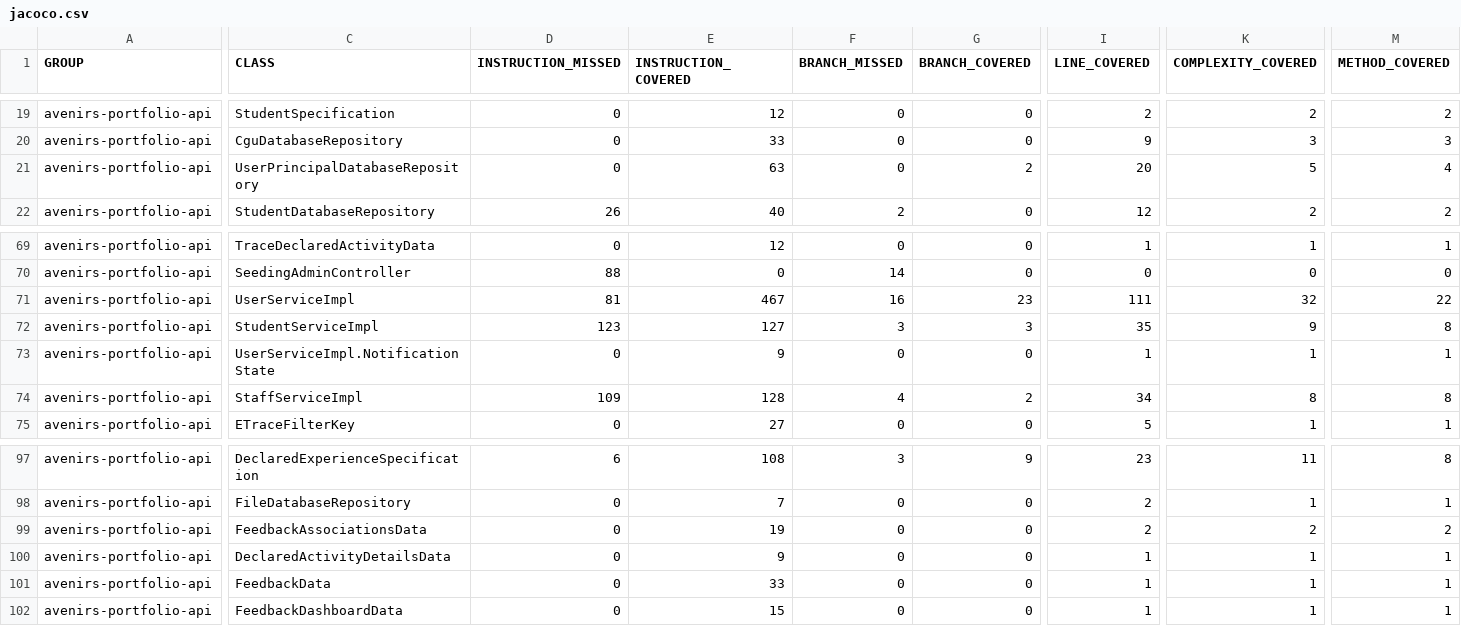
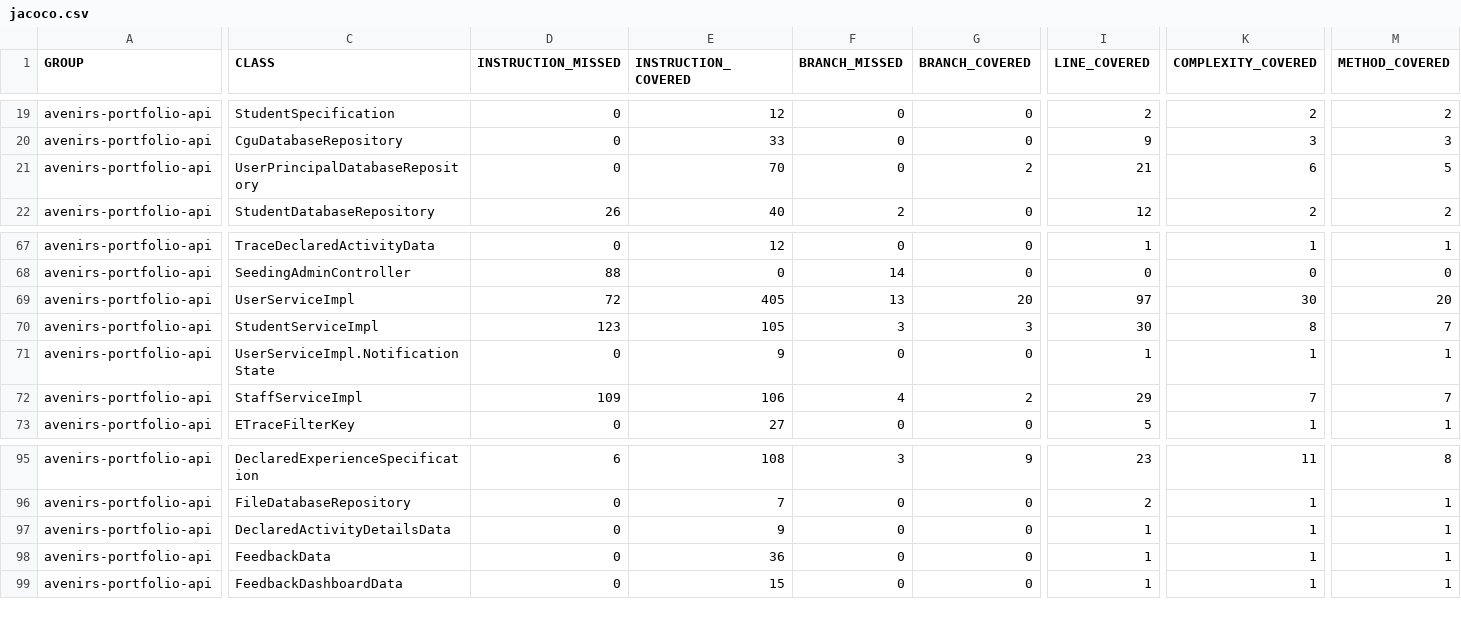
Before and after one commit to avenirs-esr/avenirs-portfolio-api, a CSV file: docs/jacoco-report/jacoco/jacoco.csv, drawn as a sheet; only a part is shown, gaps mark what is left out; removed rows and columns are numbered as before the commit, all else as after; rows hold the shown columns only; the diff covers the shown part only; the diff names each change by its address in the sheet, - before the commit and + after, or states it on an @@ line.

```diff
--- a/docs/jacoco-report/jacoco/jacoco.csv
+++ b/docs/jacoco-report/jacoco/jacoco.csv
-E21 (INSTRUCTION_COVERED): 63
+E21 (INSTRUCTION_COVERED): 70
-I21 (LINE_COVERED): 20
+I21 (LINE_COVERED): 21
-K21 (COMPLEXITY_COVERED): 5
+K21 (COMPLEXITY_COVERED): 6
-M21 (METHOD_COVERED): 4
+M21 (METHOD_COVERED): 5
-D69 (INSTRUCTION_MISSED): 81
+D69 (INSTRUCTION_MISSED): 72
-E69 (INSTRUCTION_COVERED): 467
+E69 (INSTRUCTION_COVERED): 405
-F69 (BRANCH_MISSED): 16
+F69 (BRANCH_MISSED): 13
-G69 (BRANCH_COVERED): 23
+G69 (BRANCH_COVERED): 20
-I69 (LINE_COVERED): 111
+I69 (LINE_COVERED): 97
-K69 (COMPLEXITY_COVERED): 32
+K69 (COMPLEXITY_COVERED): 30
-M69 (METHOD_COVERED): 22
+M69 (METHOD_COVERED): 20
-E70 (INSTRUCTION_COVERED): 127
+E70 (INSTRUCTION_COVERED): 105
-I70 (LINE_COVERED): 35
+I70 (LINE_COVERED): 30
-K70 (COMPLEXITY_COVERED): 9
+K70 (COMPLEXITY_COVERED): 8
-M70 (METHOD_COVERED): 8
+M70 (METHOD_COVERED): 7
-E72 (INSTRUCTION_COVERED): 128
+E72 (INSTRUCTION_COVERED): 106
-I72 (LINE_COVERED): 34
+I72 (LINE_COVERED): 29
-K72 (COMPLEXITY_COVERED): 8
+K72 (COMPLEXITY_COVERED): 7
-M72 (METHOD_COVERED): 8
+M72 (METHOD_COVERED): 7
-row 99: avenirs-portfolio-api | FeedbackAssociationsData | 0 | 19 | 0 | 0 | 2 | 2 | 2
-E98 (INSTRUCTION_COVERED): 33
+E98 (INSTRUCTION_COVERED): 36
```
Also changed, not shown: 2 added rows, 4 removed rows and 32 edited cells elsewhere in this file, 58 other files.
